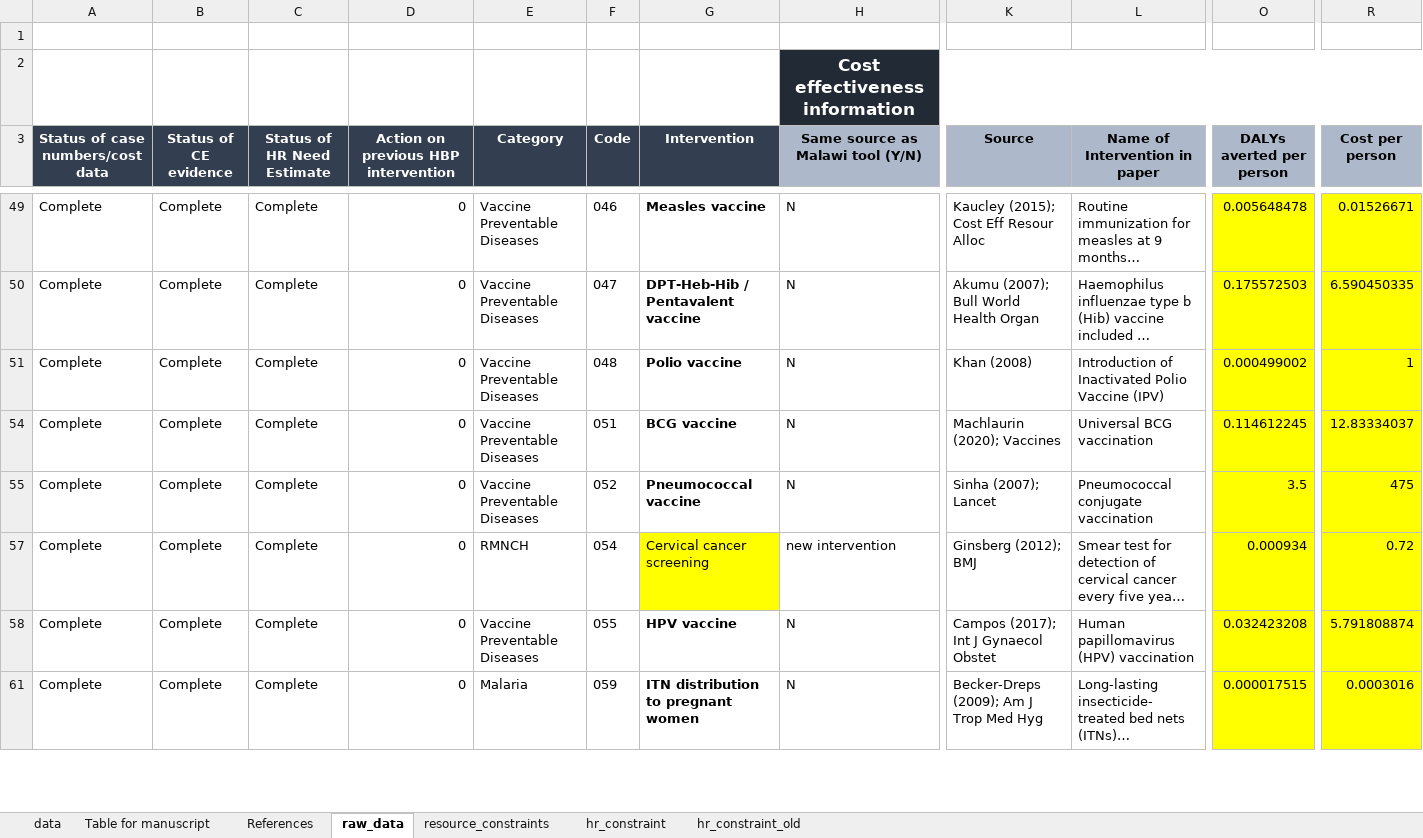
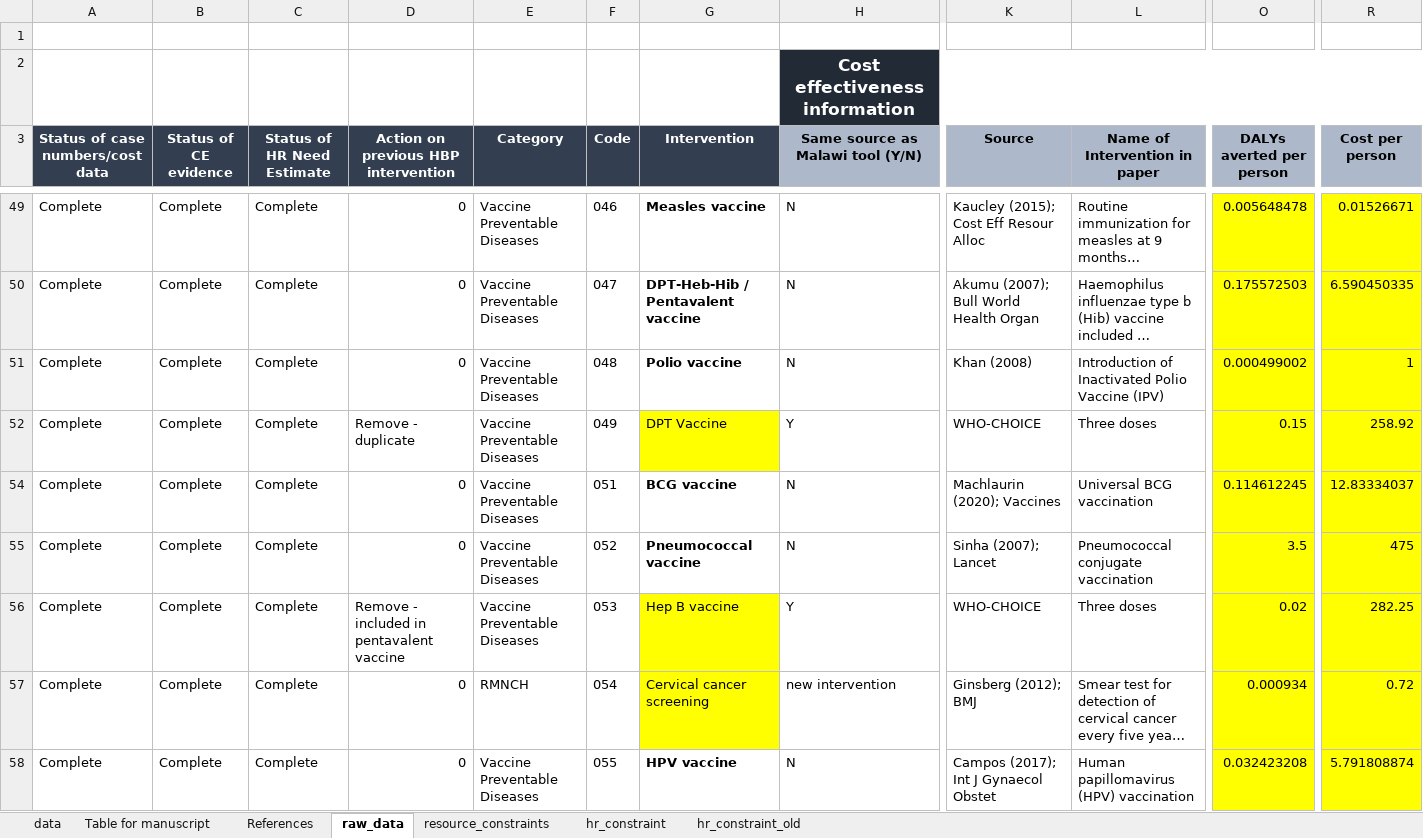
Before and after one commit to sakshimohan/uganda_hbp, an Excel workbook: 2_data/hbp_data_clean_v2.xlsx, sheet raw_data, drawn as a sheet; only a part is shown, gaps mark what is left out; the shorter side is filled out with more unchanged rows; long unchanged cells end in …; values as stored, in another font and other column widths than the file's, no borders; conditional formats not drawn; rows hold the shown columns only; the diff covers the shown part only; the diff names each change by its address in the sheet, - before the commit and + after, or states it on an @@ line.

Commit message:
data update

```diff
--- a/2_data/hbp_data_clean_v2.xlsx (sheet raw_data)
+++ b/2_data/hbp_data_clean_v2.xlsx (sheet raw_data)
@@ row 52 unhidden: Complete | Complete | Complete | Remove - duplicate | Vaccine Preventable Diseases | 049 | DPT Vaccine | Y | WHO-CHOICE | Three doses | 0.15 | 258.92 @@
@@ row 56 unhidden: Complete | Complete | Complete | Remove - included in pentavalent vaccine | Vaccine Preventable Diseases | 053 | Hep B vaccine | Y | WHO-CHOICE | Three doses | 0.02 | 282.25 @@
```
Also changed, not shown: 16 hidden or unhidden rows and 2 edited cells elsewhere in this sheet, sheet data.
